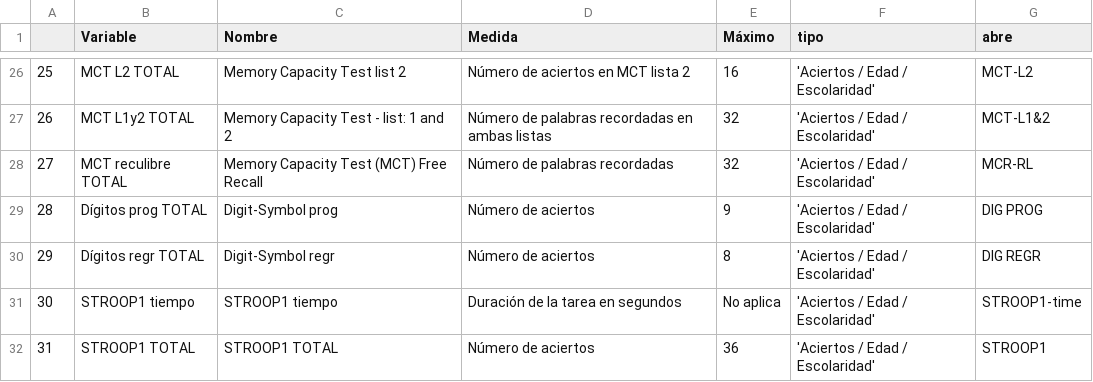
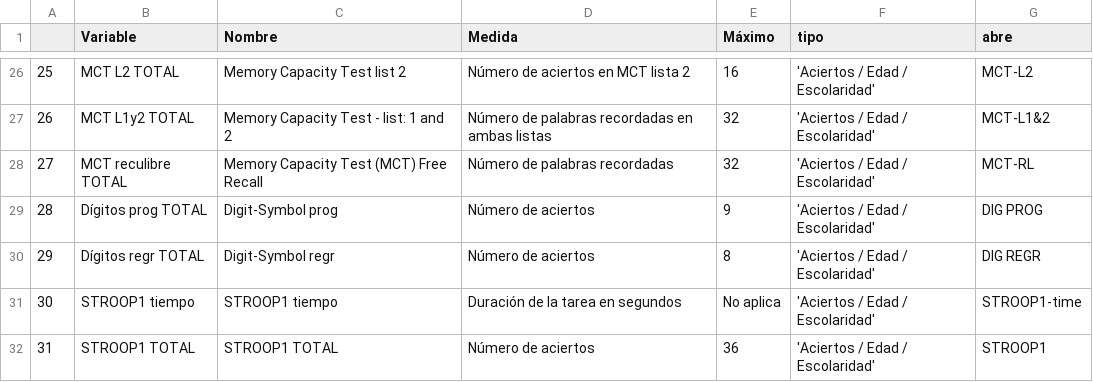
Before and after one commit to labNeuroGDL/normal, a CSV file: info_Angelica_Isis.csv, drawn as a sheet; only a part is shown, gaps mark what is left out.

Commit message:
Update info_Angelica_Isis.csv

```diff
--- a/info_Angelica_Isis.csv
+++ b/info_Angelica_Isis.csv
@@ -27,3 +27,3 @@
 26,MCT L1y2 TOTAL,Memory Capacity Test - list: 1 and 2,Número de palabras recordadas en ambas listas,32,'Aciertos / Edad / Escolaridad',MCT-L1&2
-27,MCT reculibre TOTAL,Memory Capacity Test (MCT) Free Recall,Número de palabras recordadas,32,'Aciertos / Edad / Escolaridad',MCR-RL
+27,MCT reculibre TOTAL,Memory Capacity Test (MCT) Free Recall,Número de palabras recordadas,32,'Aciertos / Edad / Escolaridad',MCT-RL
 28,Dígitos prog TOTAL,Digit-Symbol prog,Número de aciertos,9,'Aciertos / Edad / Escolaridad',DIG PROG
```
